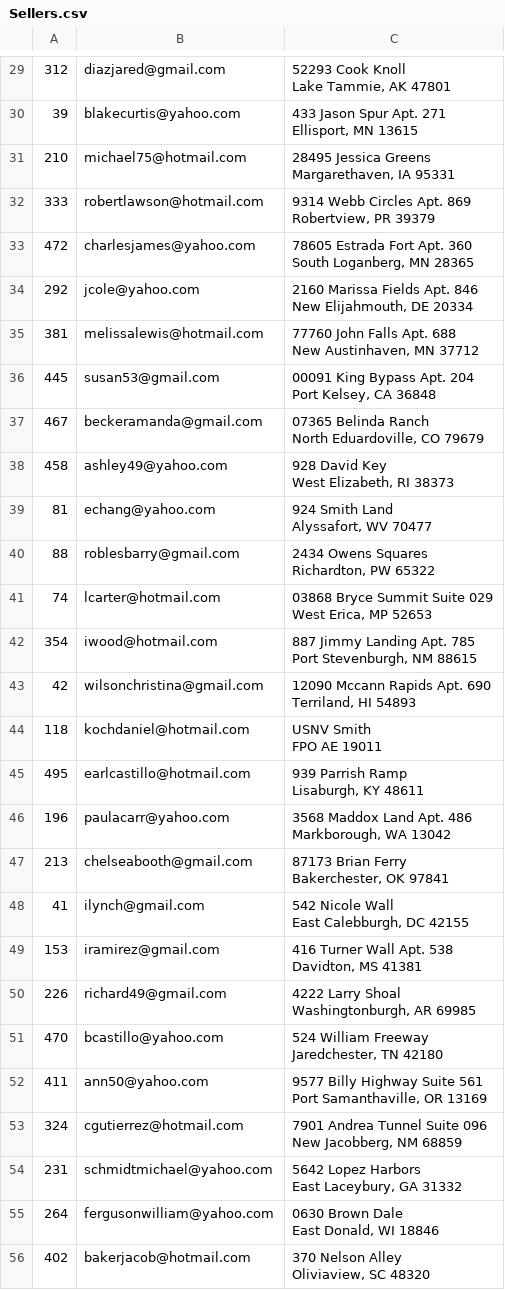
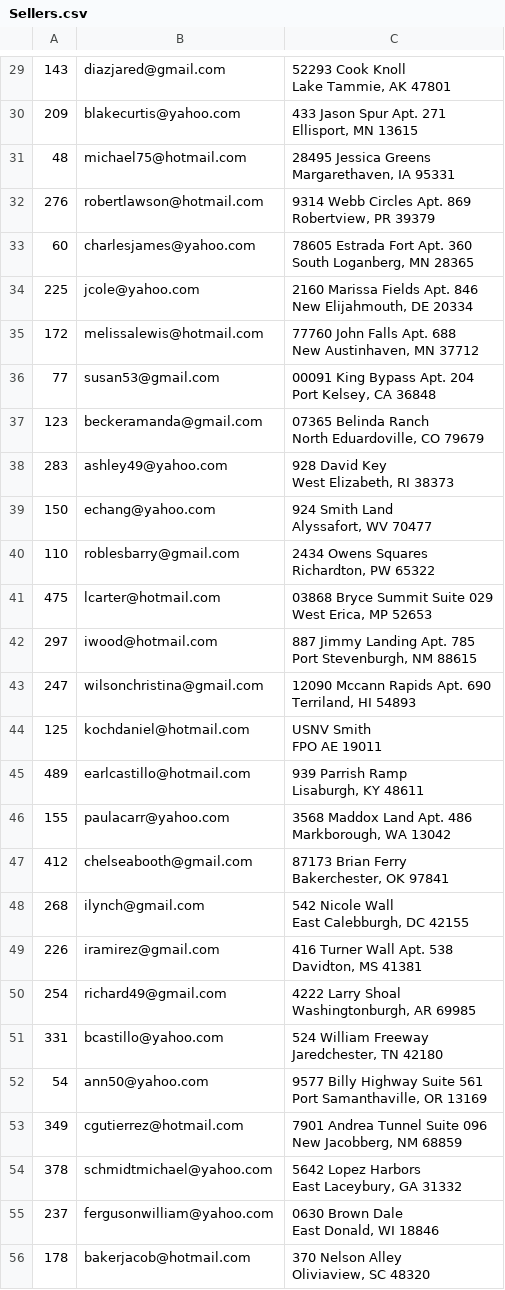
Before and after one commit to celstlaur/mini-amazon-project, a CSV file: db/generated/Sellers.csv, drawn as a sheet; only a part is shown, gaps mark what is left out; the diff covers the shown part only; the diff names each change by its address in the sheet, - before the commit and + after, or states it on an @@ line.

```diff
--- a/db/generated/Sellers.csv
+++ b/db/generated/Sellers.csv
-A29: 312
+A29: 143
-A30: 39
+A30: 209
-A31: 210
+A31: 48
-A32: 333
+A32: 276
-A33: 472
+A33: 60
-A34: 292
+A34: 225
-A35: 381
+A35: 172
-A36: 445
+A36: 77
-A37: 467
+A37: 123
-A38: 458
+A38: 283
-A39: 81
+A39: 150
-A40: 88
+A40: 110
-A41: 74
+A41: 475
-A42: 354
+A42: 297
-A43: 42
+A43: 247
-A44: 118
+A44: 125
-A45: 495
+A45: 489
-A46: 196
+A46: 155
-A47: 213
+A47: 412
-A48: 41
+A48: 268
-A49: 153
+A49: 226
-A50: 226
+A50: 254
-A51: 470
+A51: 331
-A52: 411
+A52: 54
-A53: 324
+A53: 349
-A54: 231
+A54: 378
-A55: 264
+A55: 237
-A56: 402
+A56: 178
```
Also changed, not shown: 97 edited cells elsewhere in this file, db/generated/CartContents.csv, db/generated/HasInventory.csv, 13 other files.
